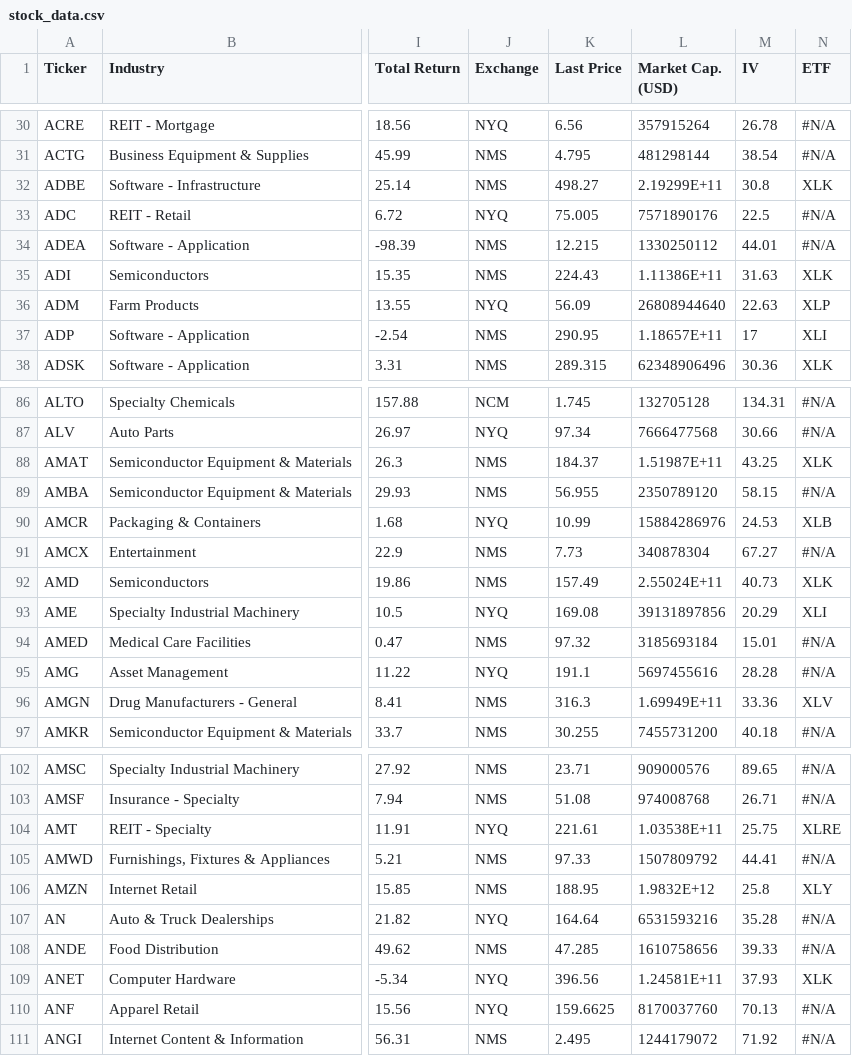
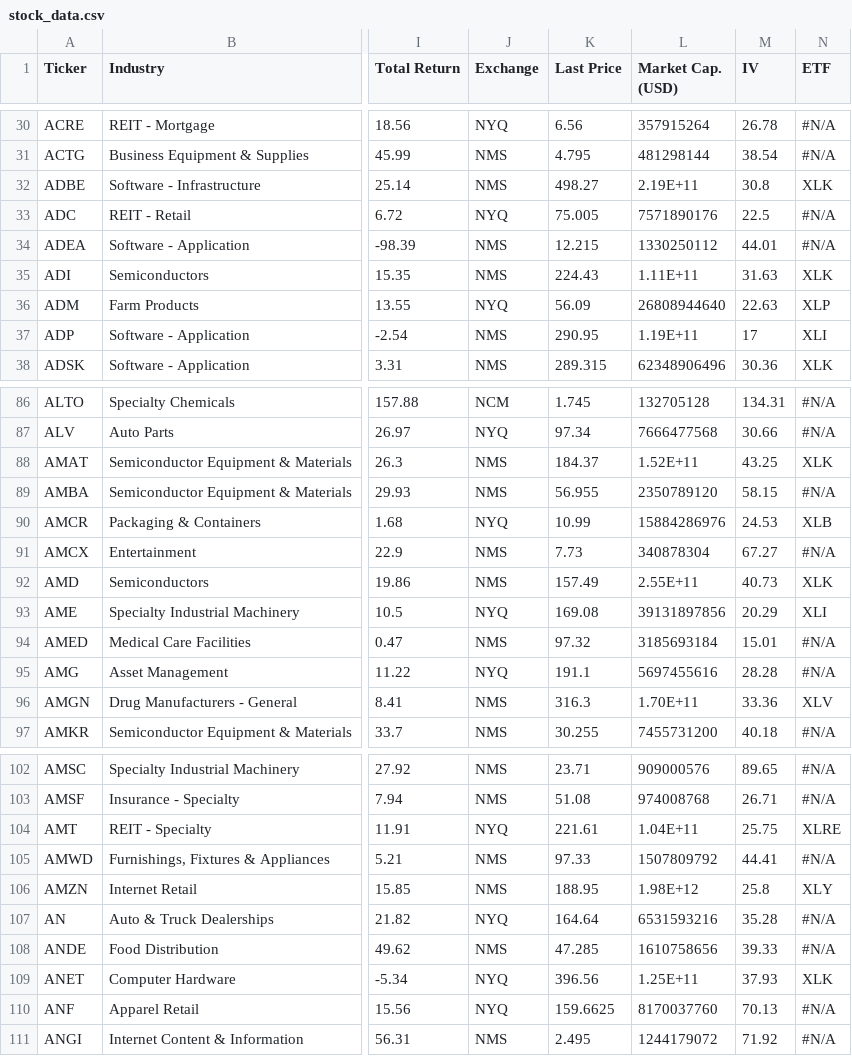
Before and after one commit to Investing-Analytics/FP_dashboard, a CSV file: stock_data.csv, drawn as a sheet; only a part is shown, gaps mark what is left out; the diff covers the shown part only; the diff names each change by its address in the sheet, - before the commit and + after, or states it on an @@ line.

```diff
--- a/stock_data.csv
+++ b/stock_data.csv
-L32 (Market Cap. (USD)): 2.19299E+11
+L32 (Market Cap. (USD)): 2.19E+11
-L35 (Market Cap. (USD)): 1.11386E+11
+L35 (Market Cap. (USD)): 1.11E+11
-L37 (Market Cap. (USD)): 1.18657E+11
+L37 (Market Cap. (USD)): 1.19E+11
-L88 (Market Cap. (USD)): 1.51987E+11
+L88 (Market Cap. (USD)): 1.52E+11
-L92 (Market Cap. (USD)): 2.55024E+11
+L92 (Market Cap. (USD)): 2.55E+11
-L96 (Market Cap. (USD)): 1.69949E+11
+L96 (Market Cap. (USD)): 1.70E+11
-L104 (Market Cap. (USD)): 1.03538E+11
+L104 (Market Cap. (USD)): 1.04E+11
-L106 (Market Cap. (USD)): 1.9832E+12
+L106 (Market Cap. (USD)): 1.98E+12
-L109 (Market Cap. (USD)): 1.24581E+11
+L109 (Market Cap. (USD)): 1.25E+11
```
Also changed, not shown: 106 edited cells elsewhere in this file.
